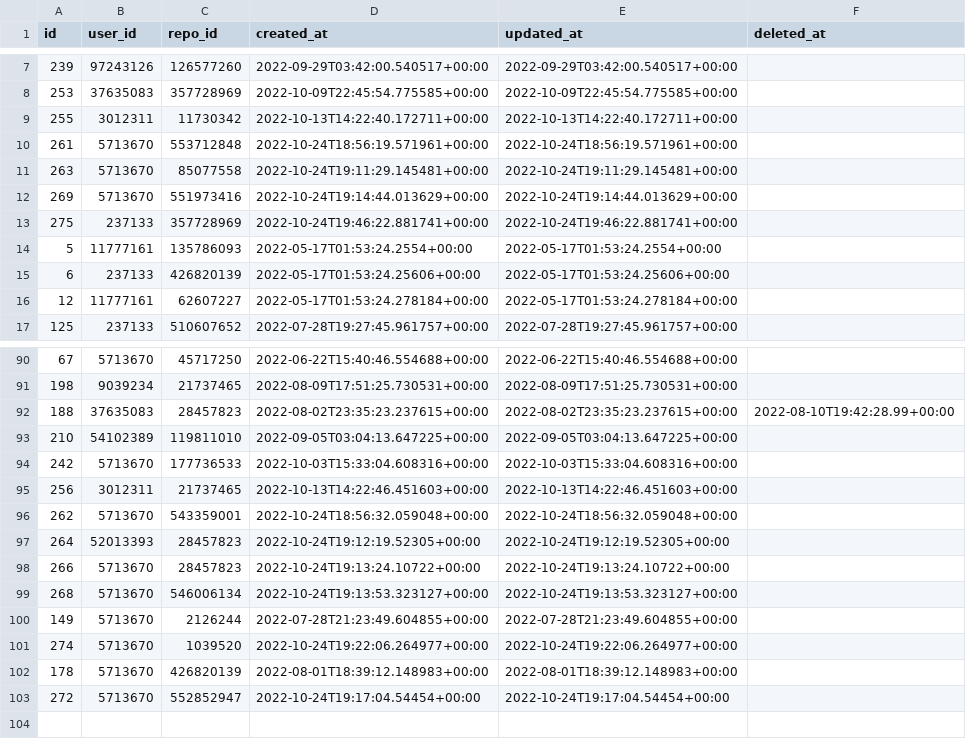
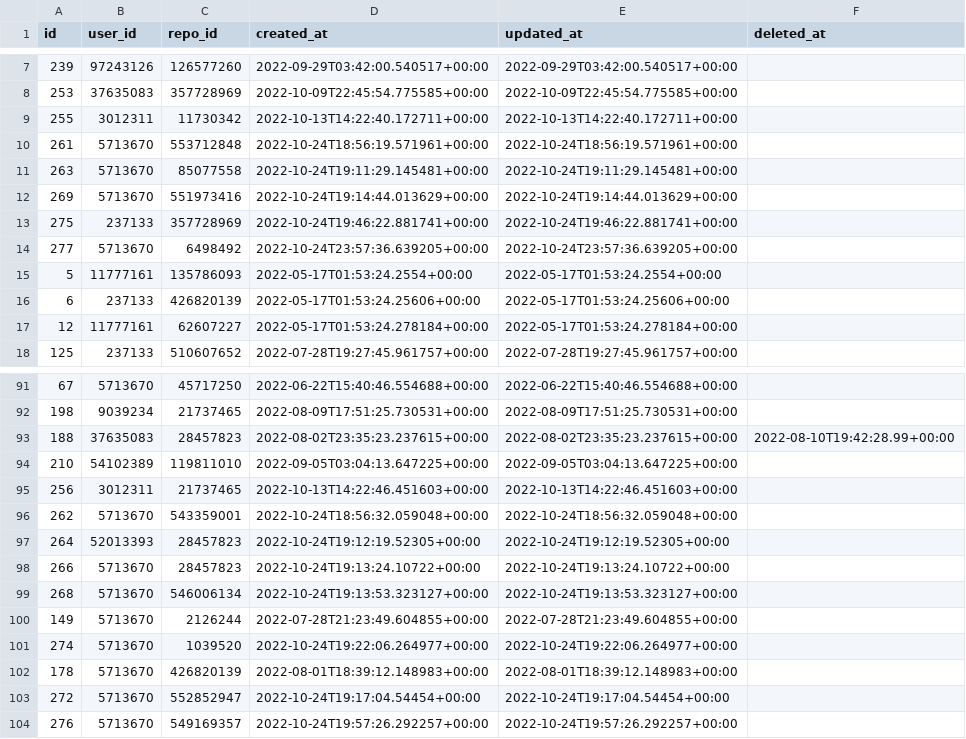
Before and after one commit to open-sauced/actions, a CSV file: hot-supabase/seed/users_to_repos_votes.csv, drawn as a sheet; only a part is shown, gaps mark what is left out; removed rows and columns are numbered as before the commit, all else as after; the diff names each change by its address in the sheet, - before the commit and + after, or states it on an @@ line.

```diff
--- a/hot-supabase/seed/users_to_repos_votes.csv
+++ b/hot-supabase/seed/users_to_repos_votes.csv
+row 14: 277 | 5713670 | 6498492 | 2022-10-24T23:57:36.639205+00:00 | 2022-10-24T23:57:36.639205+00:00
-row 94: 242 | 5713670 | 177736533 | 2022-10-03T15:33:04.608316+00:00 | 2022-10-03T15:33:04.608316+00:00
+row 104: 276 | 5713670 | 549169357 | 2022-10-24T19:57:26.292257+00:00 | 2022-10-24T19:57:26.292257+00:00
```
Also changed, not shown: hot-supabase/seed/users.csv, 8 other files.
